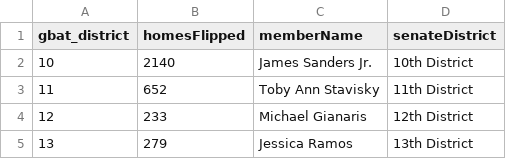
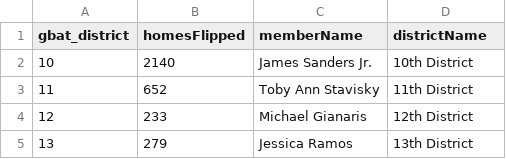
Before and after one commit to itzamnahuerta/cnycn_campaign_s2023, a CSV file: src/data/Senate_HomesFlipped.csv, drawn as a sheet; only a part is shown.

```diff
--- a/src/data/Senate_HomesFlipped.csv
+++ b/src/data/Senate_HomesFlipped.csv
@@ -1,2 +1,2 @@
-gbat_district,homesFlipped,memberName,senateDistrict
+gbat_district,homesFlipped,memberName,districtName
 10,2140,James Sanders Jr.,10th District
```
Also changed, not shown: src/data/Assembly_HomesFlipped.csv, 20 other files.
